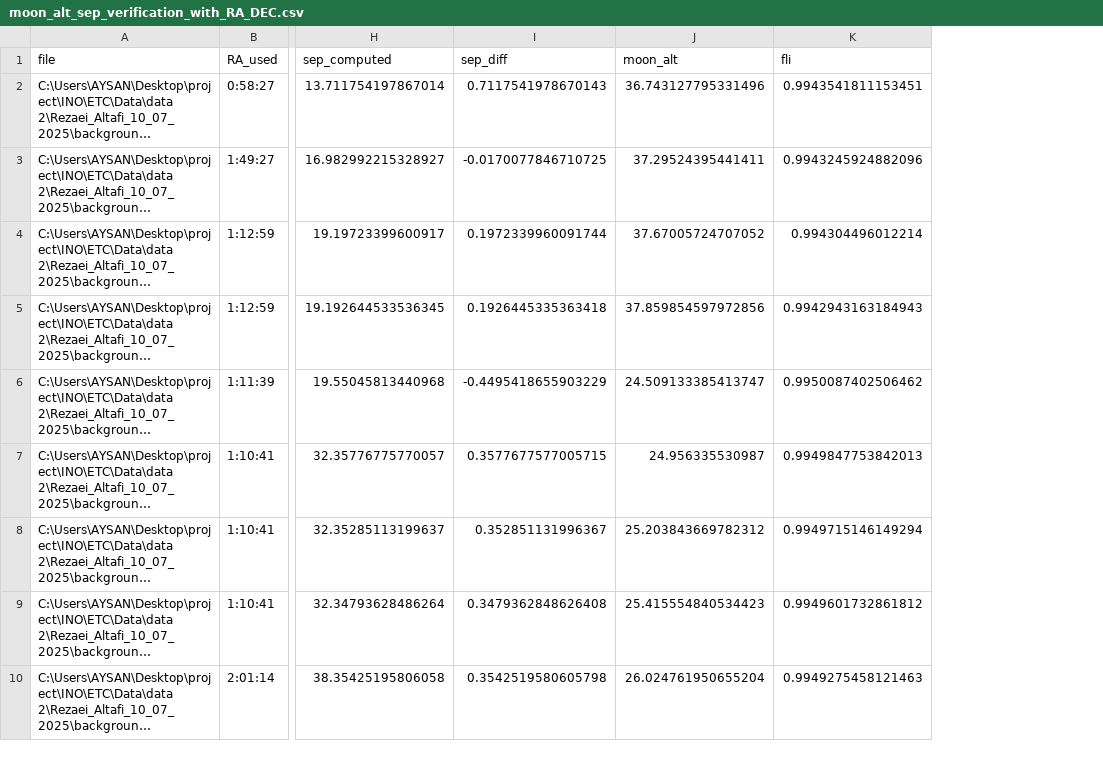
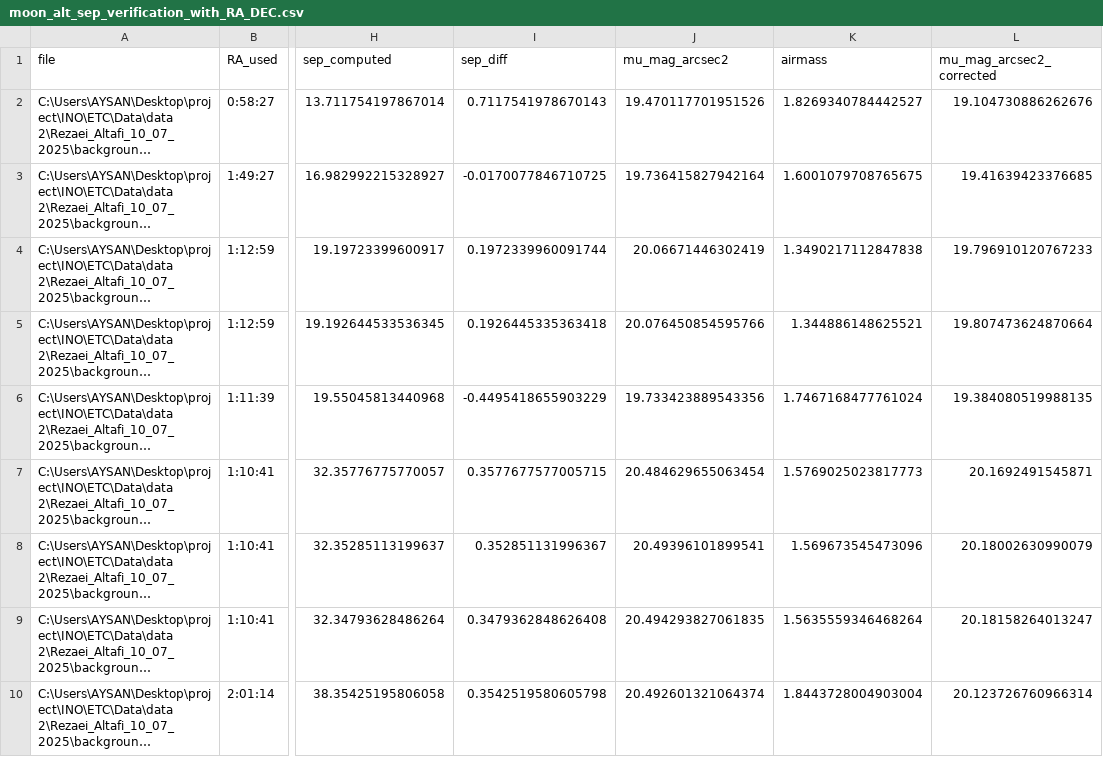
Before and after one commit to Aysikal/Exposure-Time-Calculator, a CSV file: moon_alt_sep_verification_with_RA_DEC.csv, drawn as a sheet; only a part is shown, gaps mark what is left out; long unchanged cells end in …; removed rows and columns are numbered as before the commit, all else as after; the diff names each change by its address in the sheet, - before the commit and + after, or states it on an @@ line.

```diff
--- a/moon_alt_sep_verification_with_RA_DEC.csv
+++ b/moon_alt_sep_verification_with_RA_DEC.csv
-column J (moon_alt), rows 2-10: 36.743127795331496 | 37.29524395441411 | 37.67005724707052 | 37.859854597972856 | 24.509133385413747 | 24.956335530987 | 25.203843669782312 | 25.415554840534423 | 26.024761950655204
-column K (fli), rows 2-10: 0.9943541811153451 | 0.9943245924882096 | 0.994304496012214 | 0.9942943163184943 | 0.9950087402506462 | 0.9949847753842013 | 0.9949715146149294 | 0.9949601732861812 | 0.9949275458121463
+column J (mu_mag_arcsec2), rows 2-10: 19.470117701951526 | 19.736415827942164 | 20.06671446302419 | 20.076450854595766 | 19.733423889543356 | 20.484629655063454 | 20.49396101899541 | 20.494293827061835 | 20.492601321064374
+column K (airmass), rows 2-10: 1.8269340784442527 | 1.6001079708765675 | 1.3490217112847838 | 1.344886148625521 | 1.7467168477761024 | 1.5769025023817773 | 1.569673545473096 | 1.5635559346468264 | 1.8443728004903004
+column L (mu_mag_arcsec2_corrected), rows 2-10: 19.104730886262676 | 19.41639423376685 | 19.796910120767233 | 19.807473624870664 | 19.384080519988135 | 20.1692491545871 | 20.18002630990079 | 20.18158264013247 | 20.123726760966314
```
Also changed, not shown: sky_box_statistics.csv, 8 other files.
